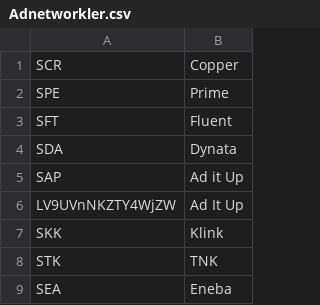
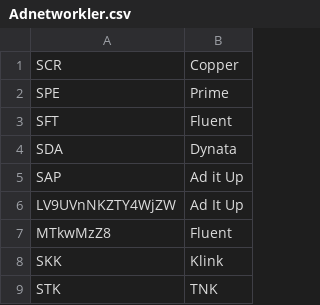
Before and after one commit to BeratGocer/appsamurai-dashboard, a CSV file: Adnetworkler.csv, drawn as a sheet; only a part is shown; the shorter side is filled out with more unchanged rows.

Commit message:
Auto-commit: 2025-09-10_18:24:01 - Added MTkwMzZ8 mapping to Fluent

```diff
--- a/Adnetworkler.csv
+++ b/Adnetworkler.csv
@@ -6,2 +6,3 @@ SAP,Ad it Up
 LV9UVnNKZTY4WjZW,Ad It Up
+MTkwMzZ8,Fluent
 SKK,Klink
```
Also changed, not shown: 1 other file.
